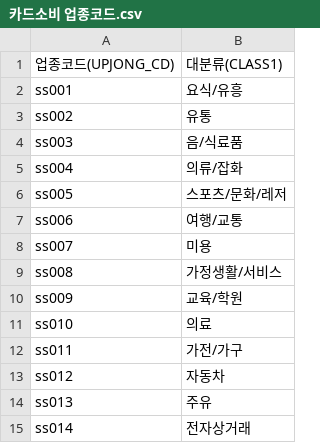
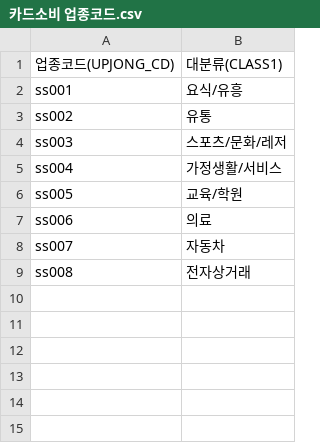
Before and after one commit to MouNyangs/Moabayo, a CSV file: etc/DB/머신러닝용 csv/카드소비 업종코드.csv, drawn as a sheet.

```diff
--- a/etc/DB/머신러닝용 csv/카드소비 업종코드.csv
+++ b/etc/DB/머신러닝용 csv/카드소비 업종코드.csv
@@ -3,13 +3,7 @@ ss001,요식/유흥
 ss002,유통
-ss003,음/식료품
-ss004,의류/잡화
-ss005,스포츠/문화/레저
-ss006,여행/교통
-ss007,미용
-ss008,가정생활/서비스
-ss009,교육/학원
-ss010,의료
-ss011,가전/가구
-ss012,자동차
-ss013,주유
-ss014,전자상거래
+ss003,스포츠/문화/레저
+ss004,가정생활/서비스
+ss005,교육/학원
+ss006,의료
+ss007,자동차
+ss008,전자상거래
```
Also changed, not shown: etc/DB/머신러닝용 csv/블록별 성별연령대별 카드소비패턴.csv, etc/DB/머신러닝용 csv/블록별 시간대별소액결제건수 카드소비패턴.csv, 3 other files.
